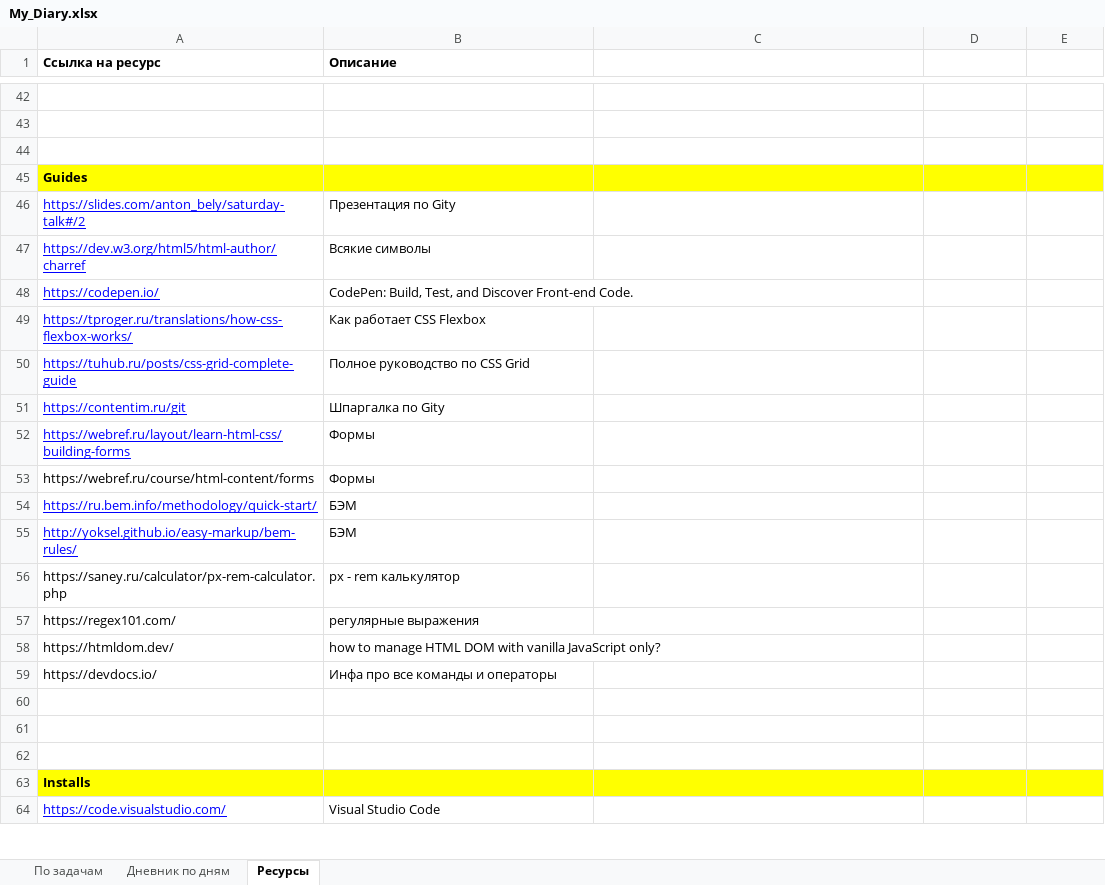
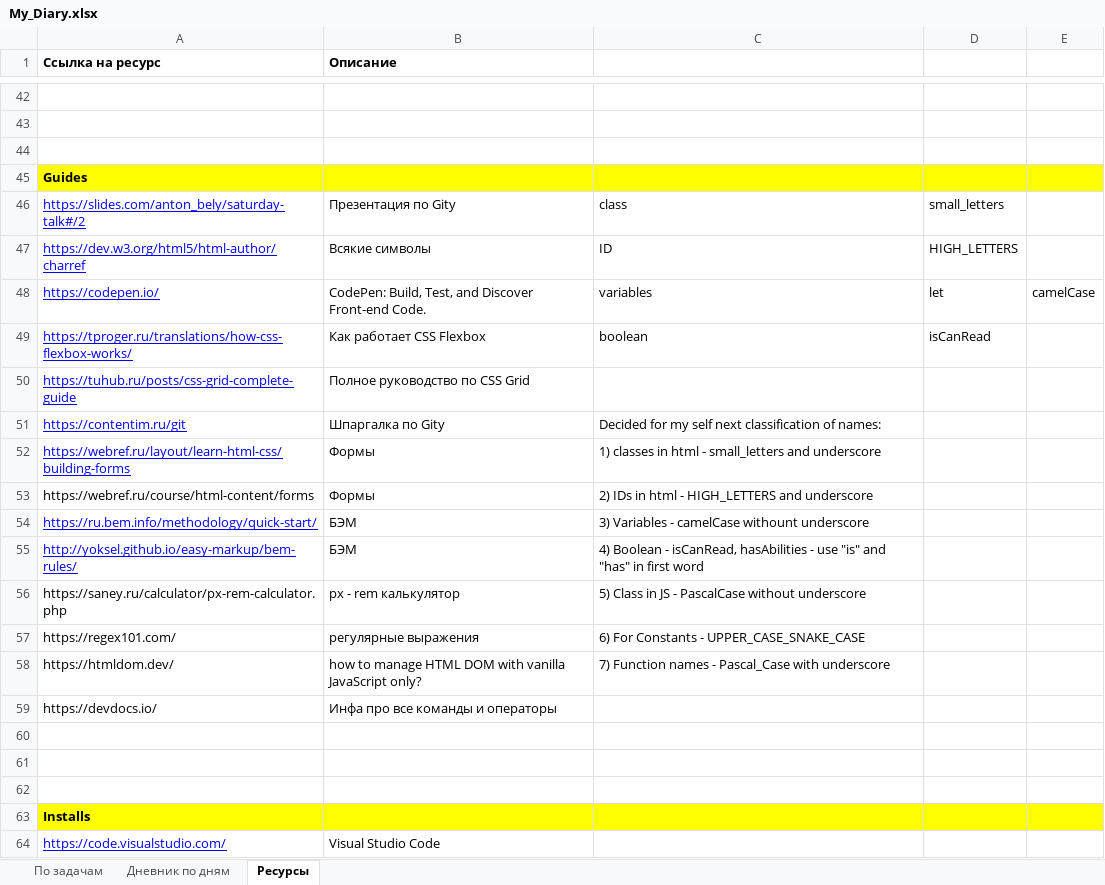
Before and after one commit to AndreiMedvedevSaratov/My_Learning_Diary, an Excel workbook: My_Diary.xlsx, sheet Ресурсы, drawn as a sheet; only a part is shown, gaps mark what is left out; values as stored, in another font and other column widths than the file's, no borders; the diff covers the shown part only; the diff names each change by its address in the sheet, - before the commit and + after, or states it on an @@ line.

Commit message:
Update My_Diary.xlsx

```diff
--- a/My_Diary.xlsx (sheet Ресурсы)
+++ b/My_Diary.xlsx (sheet Ресурсы)
-C46: (empty)
+C46: class
-D46: (empty)
+D46: small_letters
-C47: (empty)
+C47: ID
-D47: (empty)
+D47: HIGH_LETTERS
-C48: (empty)
+C48: variables
-D48: (empty)
+D48: let
-E48: (empty)
+E48: camelCase
-C49: (empty)
+C49: boolean
-D49: (empty)
+D49: isCanRead
-C51: (empty)
+C51: Decided for my self next classification of names:
-C52: (empty)
+C52: 1) classes in html - small_letters and underscore
-C53: (empty)
+C53: 2) IDs in html - HIGH_LETTERS and underscore
-C54: (empty)
+C54: 3) Variables - camelCase withount underscore
-C55: (empty)
+C55: 4) Boolean - isCanRead, hasAbilities - use "is" and "has" in first word
-C56: (empty)
+C56: 5) Class in JS - PascalCase without underscore
-C57: (empty)
+C57: 6) For Constants - UPPER_CASE_SNAKE_CASE
-C58: (empty)
+C58: 7) Function names - Pascal_Case with underscore
```
Also changed, not shown: 13 added rows elsewhere in this sheet.
